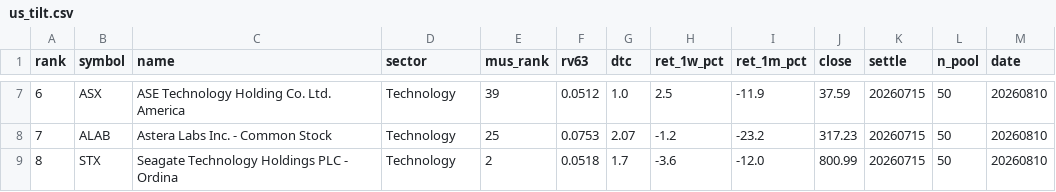
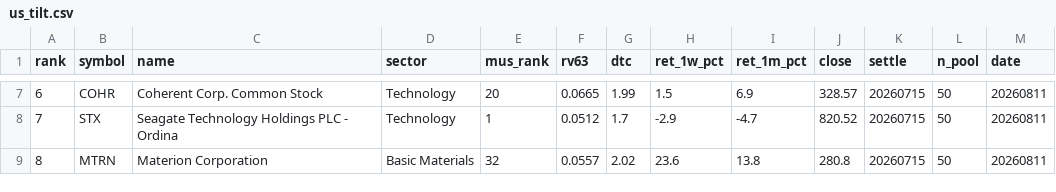
Before and after one commit to sj951027/us-screener, a CSV file: docs/data/us_tilt.csv, drawn as a sheet; only a part is shown, gaps mark what is left out; the diff covers the shown part only.

```diff
--- a/docs/data/us_tilt.csv
+++ b/docs/data/us_tilt.csv
@@ -7,3 +7,3 @@
-6,ASX,ASE Technology Holding Co.  Ltd. America,Technology,39,0.0512,1.0,2.5,-11.9,37.59,20260715,50,20260810
-7,ALAB,Astera Labs  Inc. - Common Stock,Technology,25,0.0753,2.07,-1.2,-23.2,317.23,20260715,50,20260810
-8,STX,Seagate Technology Holdings PLC - Ordina,Technology,2,0.0518,1.7,-3.6,-12.0,800.99,20260715,50,20260810
+6,COHR,Coherent Corp. Common Stock,Technology,20,0.0665,1.99,1.5,6.9,328.57,20260715,50,20260811
+7,STX,Seagate Technology Holdings PLC - Ordina,Technology,1,0.0512,1.7,-2.9,-4.7,820.52,20260715,50,20260811
+8,MTRN,Materion Corporation,Basic Materials,32,0.0557,2.02,23.6,13.8,280.8,20260715,50,20260811
```
Also changed, not shown: 52 edited cells elsewhere in this file, docs/data/us_latest.csv.
